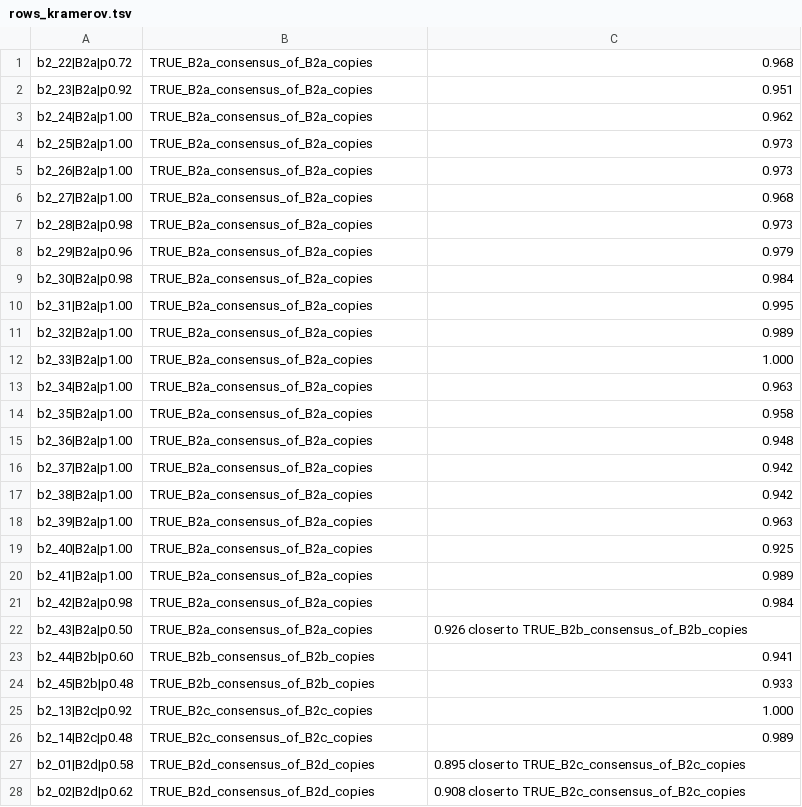
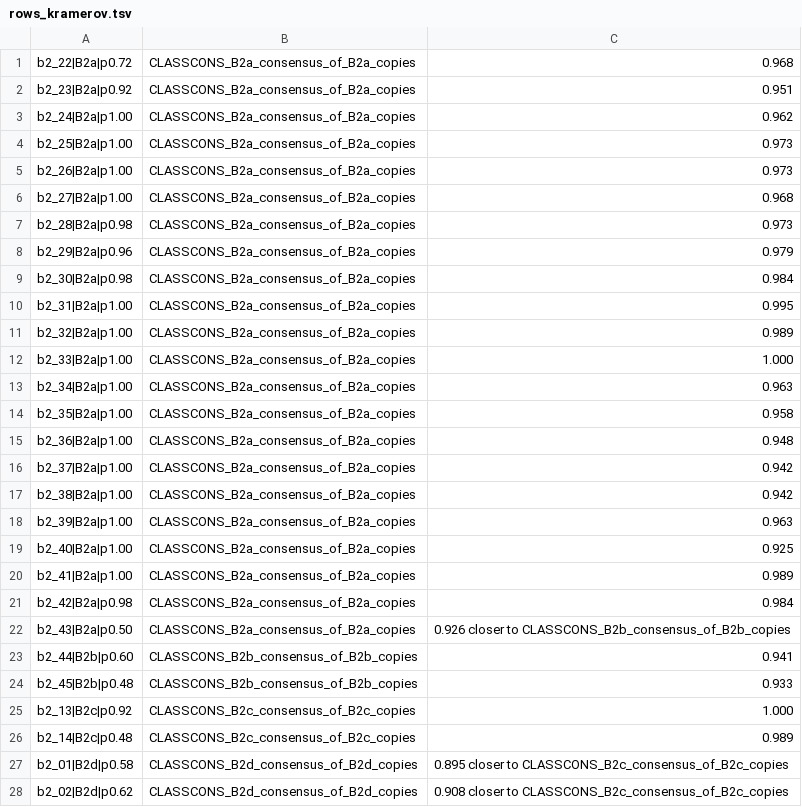
Before and after one commit to Toki-bio/SubFam, a TSV file: benchmark/sine_b2/rows_kramerov.tsv, drawn as a sheet; only a part is shown; the diff covers the shown part only.

```diff
--- a/benchmark/sine_b2/rows_kramerov.tsv
+++ b/benchmark/sine_b2/rows_kramerov.tsv
@@ -1,28 +1,28 @@
-b2_22|B2a|p0.72	TRUE_B2a_consensus_of_B2a_copies	0.968
-b2_23|B2a|p0.92	TRUE_B2a_consensus_of_B2a_copies	0.951
-b2_24|B2a|p1.00	TRUE_B2a_consensus_of_B2a_copies	0.962
-b2_25|B2a|p1.00	TRUE_B2a_consensus_of_B2a_copies	0.973
-b2_26|B2a|p1.00	TRUE_B2a_consensus_of_B2a_copies	0.973
-b2_27|B2a|p1.00	TRUE_B2a_consensus_of_B2a_copies	0.968
-b2_28|B2a|p0.98	TRUE_B2a_consensus_of_B2a_copies	0.973
-b2_29|B2a|p0.96	TRUE_B2a_consensus_of_B2a_copies	0.979
-b2_30|B2a|p0.98	TRUE_B2a_consensus_of_B2a_copies	0.984
-b2_31|B2a|p1.00	TRUE_B2a_consensus_of_B2a_copies	0.995
-b2_32|B2a|p1.00	TRUE_B2a_consensus_of_B2a_copies	0.989
-b2_33|B2a|p1.00	TRUE_B2a_consensus_of_B2a_copies	1.000
-b2_34|B2a|p1.00	TRUE_B2a_consensus_of_B2a_copies	0.963
-b2_35|B2a|p1.00	TRUE_B2a_consensus_of_B2a_copies	0.958
-b2_36|B2a|p1.00	TRUE_B2a_consensus_of_B2a_copies	0.948
-b2_37|B2a|p1.00	TRUE_B2a_consensus_of_B2a_copies	0.942
-b2_38|B2a|p1.00	TRUE_B2a_consensus_of_B2a_copies	0.942
-b2_39|B2a|p1.00	TRUE_B2a_consensus_of_B2a_copies	0.963
-b2_40|B2a|p1.00	TRUE_B2a_consensus_of_B2a_copies	0.925
-b2_41|B2a|p1.00	TRUE_B2a_consensus_of_B2a_copies	0.989
-b2_42|B2a|p0.98	TRUE_B2a_consensus_of_B2a_copies	0.984
-b2_43|B2a|p0.50	TRUE_B2a_consensus_of_B2a_copies	0.926  closer to TRUE_B2b_consensus_of_B2b_copies
-b2_44|B2b|p0.60	TRUE_B2b_consensus_of_B2b_copies	0.941
-b2_45|B2b|p0.48	TRUE_B2b_consensus_of_B2b_copies	0.933
-b2_13|B2c|p0.92	TRUE_B2c_consensus_of_B2c_copies	1.000
-b2_14|B2c|p0.48	TRUE_B2c_consensus_of_B2c_copies	0.989
-b2_01|B2d|p0.58	TRUE_B2d_consensus_of_B2d_copies	0.895  closer to TRUE_B2c_consensus_of_B2c_copies
-b2_02|B2d|p0.62	TRUE_B2d_consensus_of_B2d_copies	0.908  closer to TRUE_B2c_consensus_of_B2c_copies
+b2_22|B2a|p0.72	CLASSCONS_B2a_consensus_of_B2a_copies	0.968
+b2_23|B2a|p0.92	CLASSCONS_B2a_consensus_of_B2a_copies	0.951
+b2_24|B2a|p1.00	CLASSCONS_B2a_consensus_of_B2a_copies	0.962
+b2_25|B2a|p1.00	CLASSCONS_B2a_consensus_of_B2a_copies	0.973
+b2_26|B2a|p1.00	CLASSCONS_B2a_consensus_of_B2a_copies	0.973
+b2_27|B2a|p1.00	CLASSCONS_B2a_consensus_of_B2a_copies	0.968
+b2_28|B2a|p0.98	CLASSCONS_B2a_consensus_of_B2a_copies	0.973
+b2_29|B2a|p0.96	CLASSCONS_B2a_consensus_of_B2a_copies	0.979
+b2_30|B2a|p0.98	CLASSCONS_B2a_consensus_of_B2a_copies	0.984
+b2_31|B2a|p1.00	CLASSCONS_B2a_consensus_of_B2a_copies	0.995
+b2_32|B2a|p1.00	CLASSCONS_B2a_consensus_of_B2a_copies	0.989
+b2_33|B2a|p1.00	CLASSCONS_B2a_consensus_of_B2a_copies	1.000
+b2_34|B2a|p1.00	CLASSCONS_B2a_consensus_of_B2a_copies	0.963
+b2_35|B2a|p1.00	CLASSCONS_B2a_consensus_of_B2a_copies	0.958
+b2_36|B2a|p1.00	CLASSCONS_B2a_consensus_of_B2a_copies	0.948
+b2_37|B2a|p1.00	CLASSCONS_B2a_consensus_of_B2a_copies	0.942
+b2_38|B2a|p1.00	CLASSCONS_B2a_consensus_of_B2a_copies	0.942
+b2_39|B2a|p1.00	CLASSCONS_B2a_consensus_of_B2a_copies	0.963
+b2_40|B2a|p1.00	CLASSCONS_B2a_consensus_of_B2a_copies	0.925
+b2_41|B2a|p1.00	CLASSCONS_B2a_consensus_of_B2a_copies	0.989
+b2_42|B2a|p0.98	CLASSCONS_B2a_consensus_of_B2a_copies	0.984
+b2_43|B2a|p0.50	CLASSCONS_B2a_consensus_of_B2a_copies	0.926  closer to CLASSCONS_B2b_consensus_of_B2b_copies
+b2_44|B2b|p0.60	CLASSCONS_B2b_consensus_of_B2b_copies	0.941
+b2_45|B2b|p0.48	CLASSCONS_B2b_consensus_of_B2b_copies	0.933
+b2_13|B2c|p0.92	CLASSCONS_B2c_consensus_of_B2c_copies	1.000
+b2_14|B2c|p0.48	CLASSCONS_B2c_consensus_of_B2c_copies	0.989
+b2_01|B2d|p0.58	CLASSCONS_B2d_consensus_of_B2d_copies	0.895  closer to CLASSCONS_B2c_consensus_of_B2c_copies
+b2_02|B2d|p0.62	CLASSCONS_B2d_consensus_of_B2d_copies	0.908  closer to CLASSCONS_B2c_consensus_of_B2c_copies
```
Also changed, not shown: 39 edited cells elsewhere in this file, benchmark/sine_b2/rows.tsv, examples/b2_mm39_chr19_n50.rows.tsv, 15 other files.
